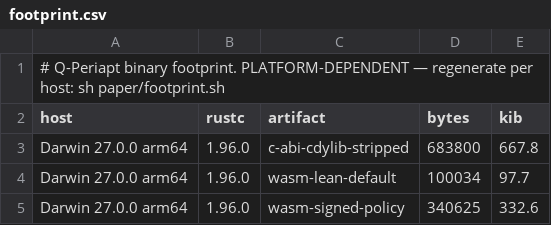
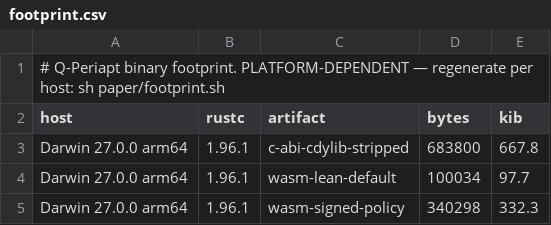
Before and after one commit to billlza/q-periapt, a CSV file: paper/footprint.csv, drawn as a sheet.

```diff
--- a/paper/footprint.csv
+++ b/paper/footprint.csv
@@ -2,4 +2,4 @@
 host,rustc,artifact,bytes,kib
-Darwin 27.0.0 arm64,1.96.0,c-abi-cdylib-stripped,683800,667.8
-Darwin 27.0.0 arm64,1.96.0,wasm-lean-default,100034,97.7
-Darwin 27.0.0 arm64,1.96.0,wasm-signed-policy,340625,332.6
+Darwin 27.0.0 arm64,1.96.1,c-abi-cdylib-stripped,683800,667.8
+Darwin 27.0.0 arm64,1.96.1,wasm-lean-default,100034,97.7
+Darwin 27.0.0 arm64,1.96.1,wasm-signed-policy,340298,332.3
```
Also changed, not shown: 12 other files.
